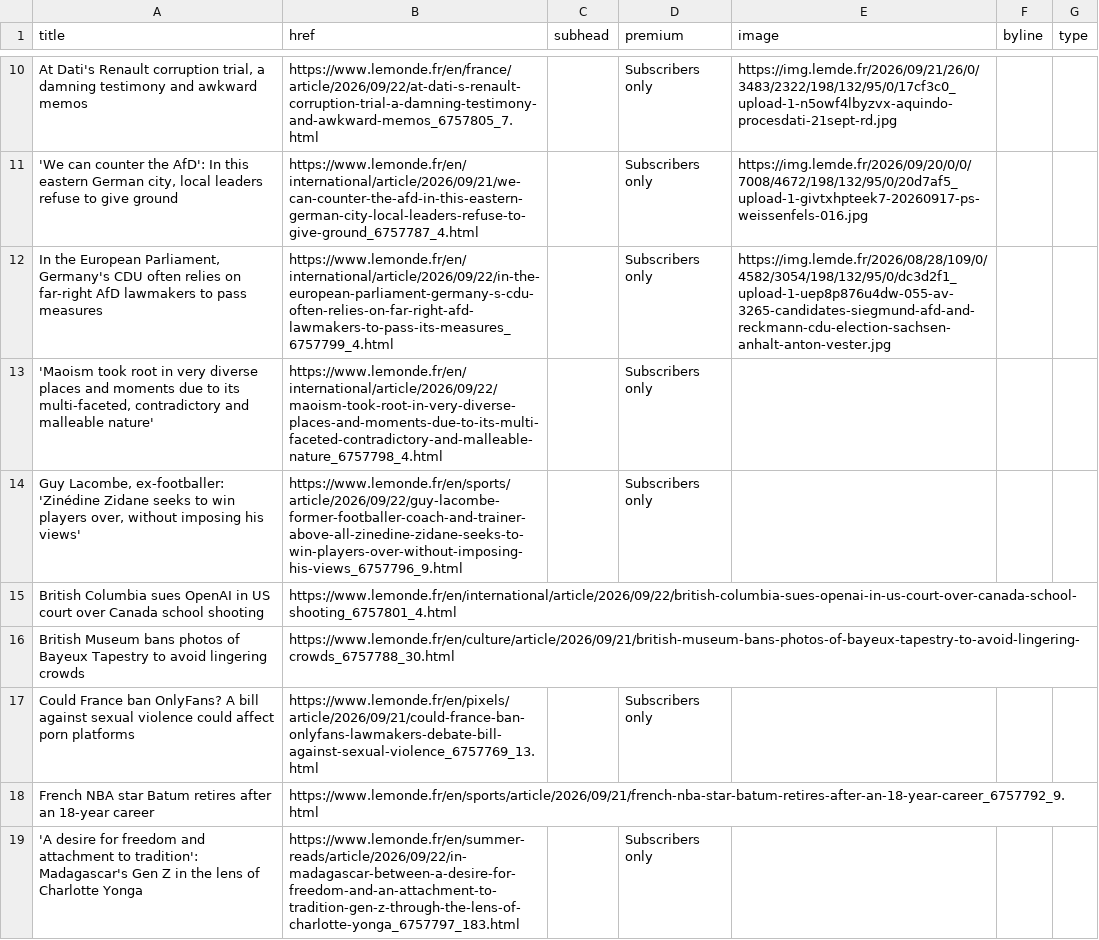
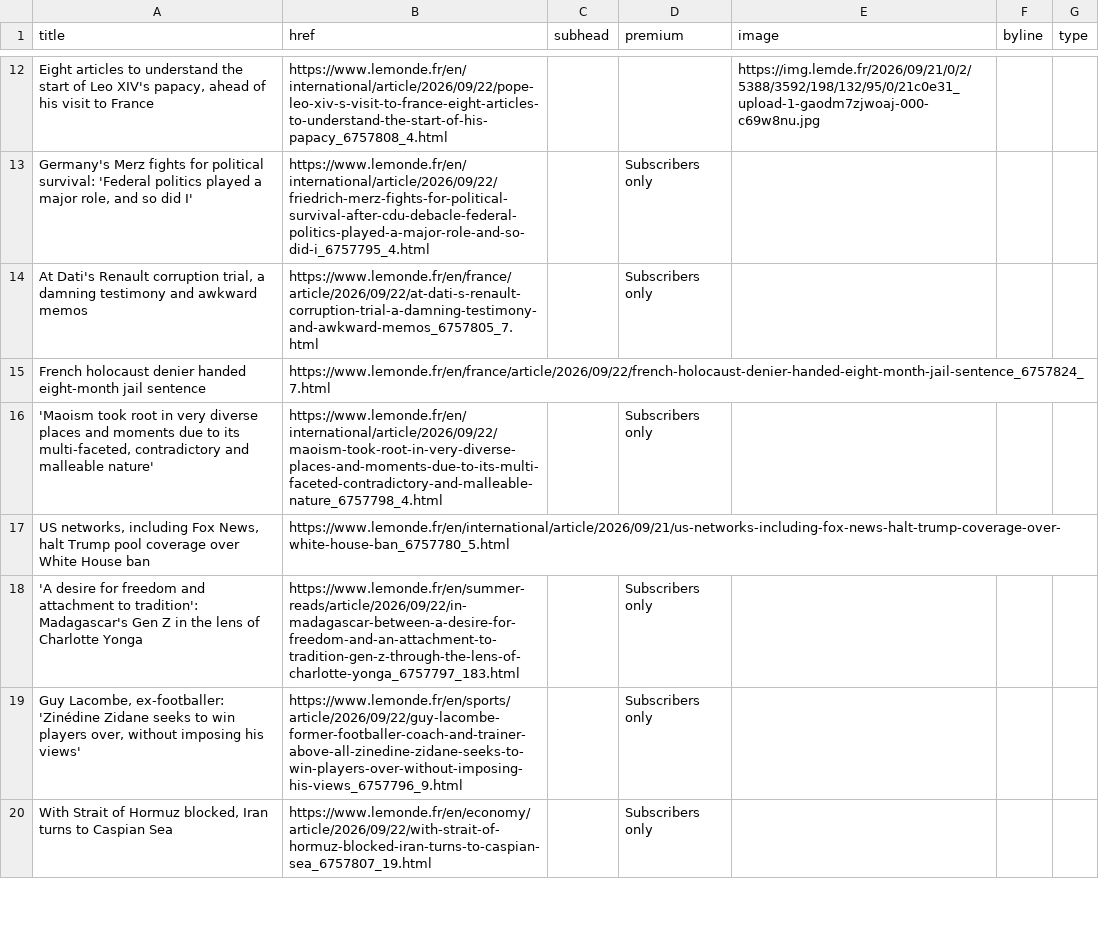
Before and after one commit to nicchoi-29/lede-07-homework-lemonde, a CSV file: lemonde-headlines.csv, drawn as a sheet; only a part is shown, gaps mark what is left out; removed rows and columns are numbered as before the commit, all else as after; the diff covers the shown part only; the diff names each change by its address in the sheet, - before the commit and + after, or states it on an @@ line.

```diff
--- a/lemonde-headlines.csv
+++ b/lemonde-headlines.csv
+row 12: Eight articles to understand the start of Leo XIV's papacy, ahead of his visit to France | https://www.lemonde.fr/en/international/article/2026/09/22/pope-leo-xiv-s-visit-to-france-eight-articles-to-understand-the-start-of-his-papacy_6757808_4.html |  |  | https://img.lemde.fr/2026/09/21/0/2/5388/3592/198/132/95/0/21c0e31_upload-1-gaodm7zjwoaj-000-c69w8nu.jpg
+row 13: Germany's Merz fights for political survival: 'Federal politics played a major role, and so did I' | https://www.lemonde.fr/en/international/article/2026/09/22/friedrich-merz-fights-for-political-survival-after-cdu-debacle-federal-politics-played-a-major-role-and-so-did-i_6757795_4.html |  | Subscribers only
-E14 (image): https://img.lemde.fr/2026/09/21/26/0/3483/2322/198/132/95/0/17cf3c0_upload-1-n5owf4lbyzvx-aquindo-procesdati-21sept-rd.jpg
+E14 (image): (empty)
-row 11: 'We can counter the AfD': In this eastern German city, local leaders refuse to give ground | https://www.lemonde.fr/en/international/article/2026/09/21/we-can-counter-the-afd-in-this-eastern-german-city-local-leaders-refuse-to-give-ground_6757787_4.html |  | Subscribers only | https://img.lemde.fr/2026/09/20/0/0/7008/4672/198/132/95/0/20d7af5_upload-1-givtxhpteek7-20260917-ps-weissenfels-016.jpg
-row 12: In the European Parliament, Germany's CDU often relies on far-right AfD lawmakers to pass measures | https://www.lemonde.fr/en/international/article/2026/09/22/in-the-european-parliament-germany-s-cdu-often-relies-on-far-right-afd-lawmakers-to-pass-its-measures_6757799_4.html |  | Subscribers only | https://img.lemde.fr/2026/08/28/109/0/4582/3054/198/132/95/0/dc3d2f1_upload-1-uep8p876u4dw-055-av-3265-candidates-siegmund-afd-and-reckmann-cdu-election-sachsen-anhalt-anton-vester.jpg
+row 15: French holocaust denier handed eight-month jail sentence | https://www.lemonde.fr/en/france/article/2026/09/22/french-holocaust-denier-handed-eight-month-jail-sentence_6757824_7.html
+row 17: US networks, including Fox News, halt Trump pool coverage over White House ban | https://www.lemonde.fr/en/international/article/2026/09/21/us-networks-including-fox-news-halt-trump-coverage-over-white-house-ban_6757780_5.html
+row 18: 'A desire for freedom and attachment to tradition': Madagascar's Gen Z in the lens of Charlotte Yonga | https://www.lemonde.fr/en/summer-reads/article/2026/09/22/in-madagascar-between-a-desire-for-freedom-and-an-attachment-to-tradition-gen-z-through-the-lens-of-charlotte-yonga_6757797_183.html |  | Subscribers only
-row 15: British Columbia sues OpenAI in US court over Canada school shooting | https://www.lemonde.fr/en/international/article/2026/09/22/british-columbia-sues-openai-in-us-court-over-canada-school-shooting_6757801_4.html
-row 16: British Museum bans photos of Bayeux Tapestry to avoid lingering crowds | https://www.lemonde.fr/en/culture/article/2026/09/21/british-museum-bans-photos-of-bayeux-tapestry-to-avoid-lingering-crowds_6757788_30.html
-row 17: Could France ban OnlyFans? A bill against sexual violence could affect porn platforms | https://www.lemonde.fr/en/pixels/article/2026/09/21/could-france-ban-onlyfans-lawmakers-debate-bill-against-sexual-violence_6757769_13.html |  | Subscribers only
-row 18: French NBA star Batum retires after an 18-year career | https://www.lemonde.fr/en/sports/article/2026/09/21/french-nba-star-batum-retires-after-an-18-year-career_6757792_9.html
-A20 (title): 'A desire for freedom and attachment to tradition': Madagascar's Gen Z in the lens of Charlotte Yonga
+A20 (title): With Strait of Hormuz blocked, Iran turns to Caspian Sea
-B20 (href): https://www.lemonde.fr/en/summer-reads/article/2026/09/22/in-madagascar-between-a-desire-for-freedom-and-an-attachment-to-tradition-gen-z-through-the-lens-of-charlotte-yonga_6757797_183.html
+B20 (href): https://www.lemonde.fr/en/economy/article/2026/09/22/with-strait-of-hormuz-blocked-iran-turns-to-caspian-sea_6757807_19.html
```
Also changed, not shown: 10 added rows, 9 removed rows and 6 edited cells elsewhere in this file.
